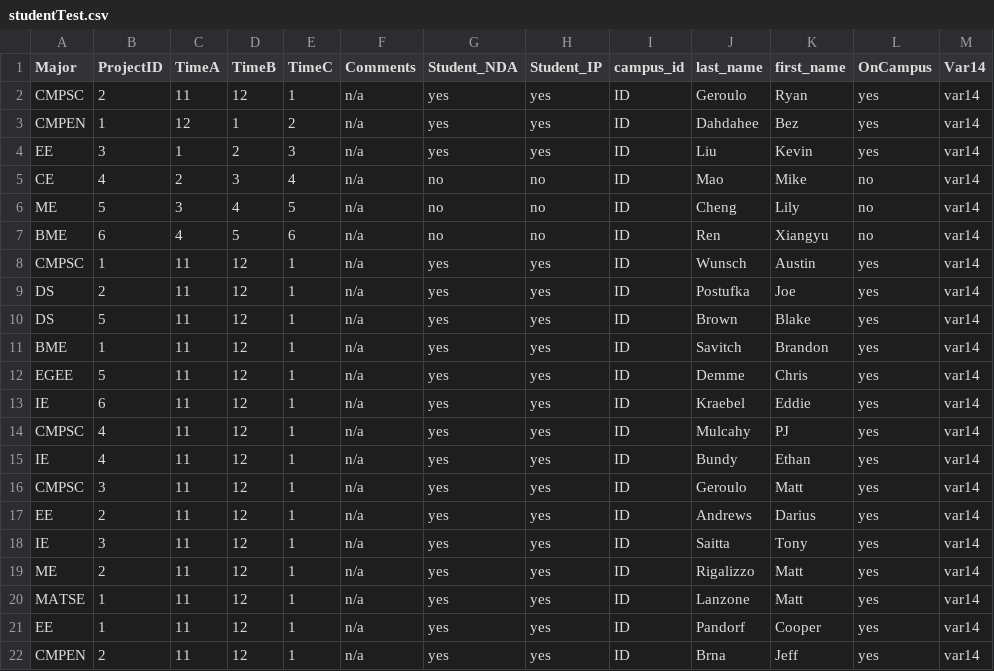
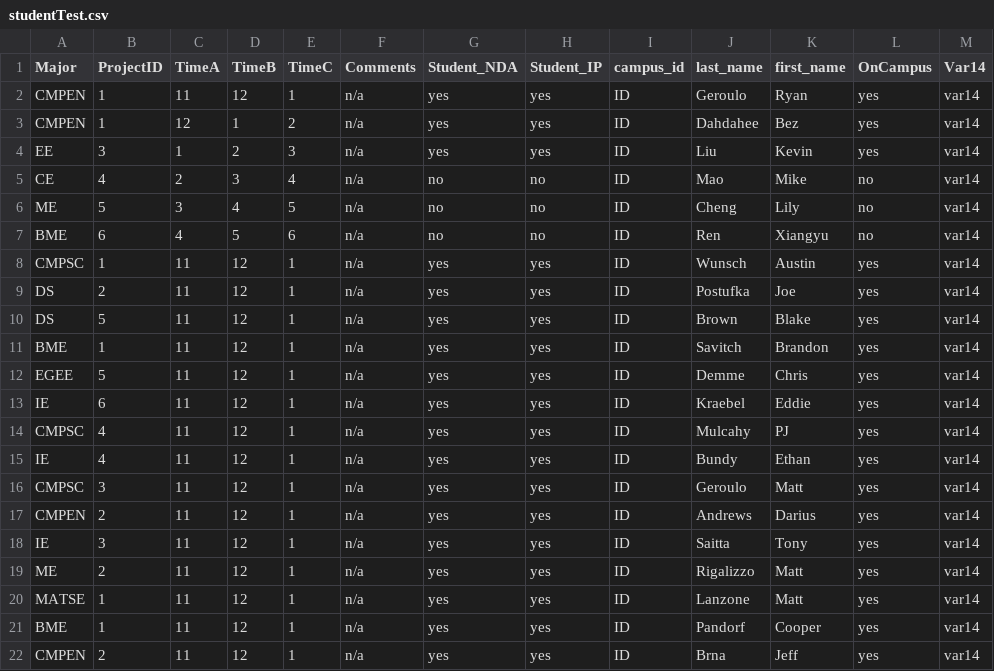
Before and after one commit to rgeroulo/LFcapstone, a CSV file: studentTest.csv, drawn as a sheet.

Commit message:
Irregularity Test Updates

```diff
--- a/studentTest.csv
+++ b/studentTest.csv
@@ -1,3 +1,3 @@
 Major,ProjectID,TimeA,TimeB,TimeC,Comments,Student_NDA,Student_IP,campus_id,last_name,first_name,OnCampus,Var14
-CMPSC,2,11,12,1,n/a,yes,yes,ID,Geroulo,Ryan,yes,var14
+CMPEN,1,11,12,1,n/a,yes,yes,ID,Geroulo,Ryan,yes,var14
 CMPEN,1,12,1,2,n/a,yes,yes,ID,Dahdahee,Bez,yes,var14
@@ -16,3 +16,3 @@ IE,4,11,12,1,n/a,yes,yes,ID,Bundy,Ethan,yes,var14
 CMPSC,3,11,12,1,n/a,yes,yes,ID,Geroulo,Matt,yes,var14
-EE,2,11,12,1,n/a,yes,yes,ID,Andrews,Darius,yes,var14
+CMPEN,2,11,12,1,n/a,yes,yes,ID,Andrews,Darius,yes,var14
 IE,3,11,12,1,n/a,yes,yes,ID,Saitta,Tony,yes,var14
@@ -20,3 +20,3 @@ ME,2,11,12,1,n/a,yes,yes,ID,Rigalizzo,Matt,yes,var14
 MATSE,1,11,12,1,n/a,yes,yes,ID,Lanzone,Matt,yes,var14
-EE,1,11,12,1,n/a,yes,yes,ID,Pandorf,Cooper,yes,var14
+BME,1,11,12,1,n/a,yes,yes,ID,Pandorf,Cooper,yes,var14
 CMPEN,2,11,12,1,n/a,yes,yes,ID,Brna,Jeff,yes,var14
```
Also changed, not shown: 1 other file.
